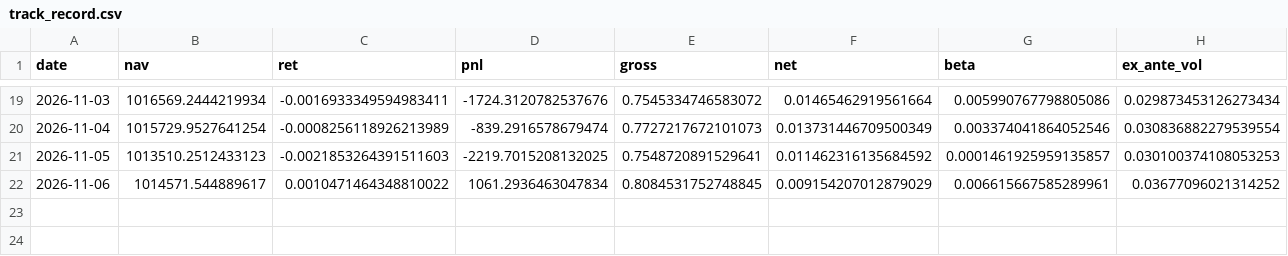
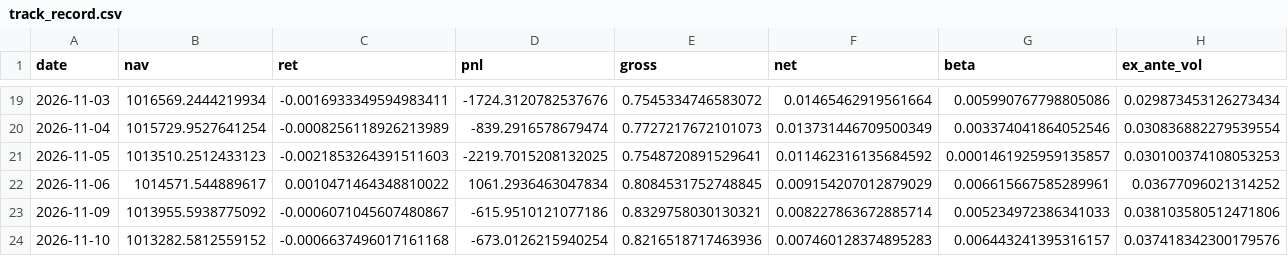
Before and after one commit to arielassayag/MarketSummary, a CSV file: book/track_record_shadow/track_record.csv, drawn as a sheet; only a part is shown, gaps mark what is left out; rows hold the shown columns only; the diff names each change by its address in the sheet, - before the commit and + after, or states it on an @@ line.

```diff
--- a/book/track_record_shadow/track_record.csv
+++ b/book/track_record_shadow/track_record.csv
+row 23: 2026-11-09 | 1013955.5938775092 | -0.0006071045607480867 | -615.9510121077186 | 0.8329758030130321 | 0.008227863672885714 | 0.005234972386341033 | 0.038103580512471806
+row 24: 2026-11-10 | 1013282.5812559152 | -0.0006637496017161168 | -673.0126215940254 | 0.8216518717463936 | 0.007460128374895283 | 0.006443241395316157 | 0.037418342300179576
```
Also changed, not shown: book/track_record/track_record.csv, 38 other files.
